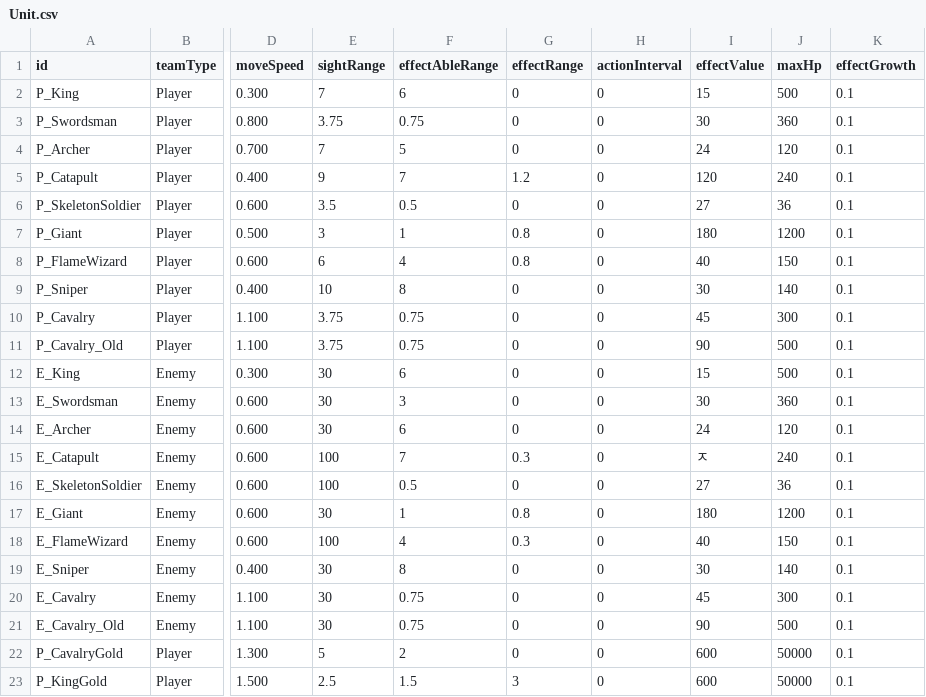
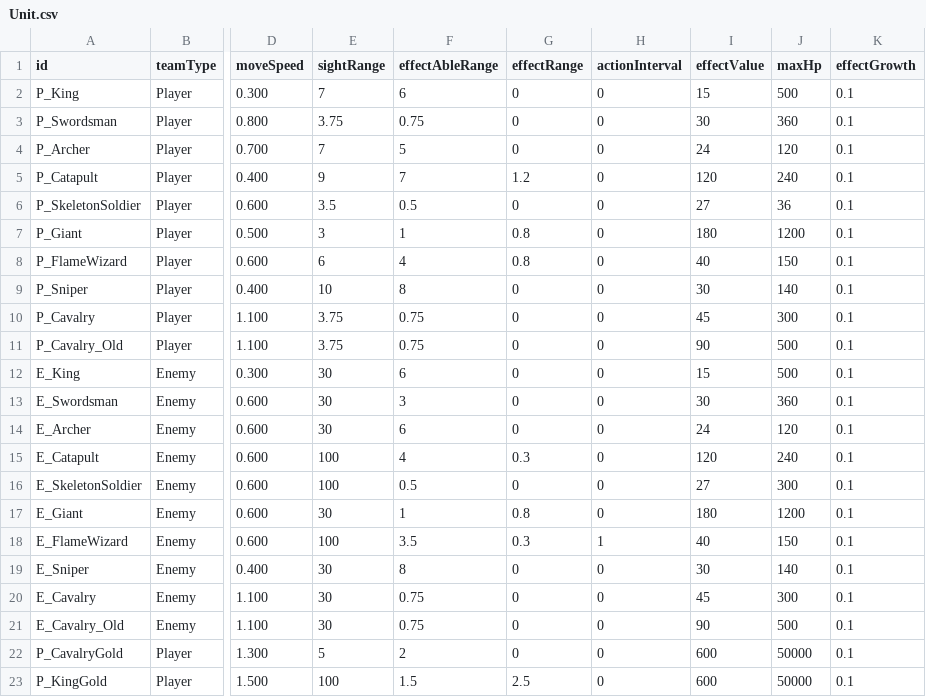
Before and after one commit to AlohaFactory-Dev/SimpleSiege, a CSV file: Assets/Coconut/Configs/Tables/Unit.csv, drawn as a sheet; only a part is shown, gaps mark what is left out; the diff names each change by its address in the sheet, - before the commit and + after, or states it on an @@ line.

```diff
--- a/Assets/Coconut/Configs/Tables/Unit.csv
+++ b/Assets/Coconut/Configs/Tables/Unit.csv
-F15 (effectAbleRange): 7
+F15 (effectAbleRange): 4
-I15 (effectValue): ㅈ
+I15 (effectValue): 120
-J16 (maxHp): 36
+J16 (maxHp): 300
-F18 (effectAbleRange): 4
+F18 (effectAbleRange): 3.5
-H18 (actionInterval): 0
+H18 (actionInterval): 1
-E23 (sightRange): 2.5
+E23 (sightRange): 100
-G23 (effectRange): 3
+G23 (effectRange): 2.5
```
Also changed, not shown: 6 other files.
